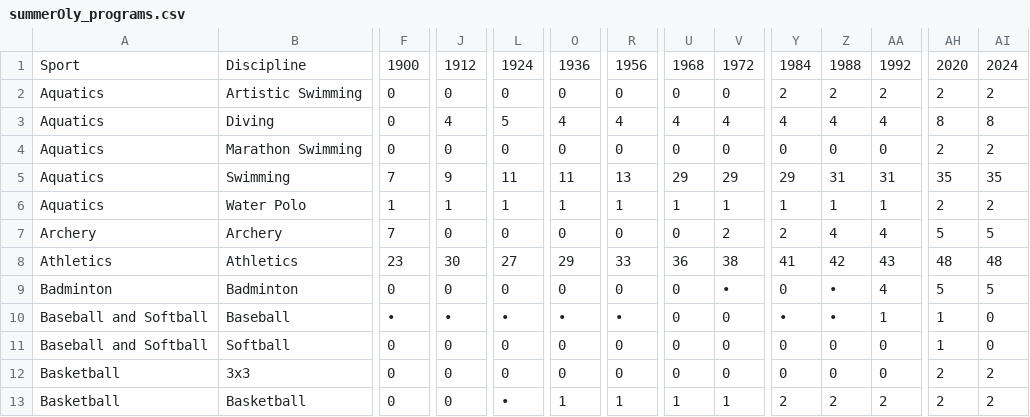
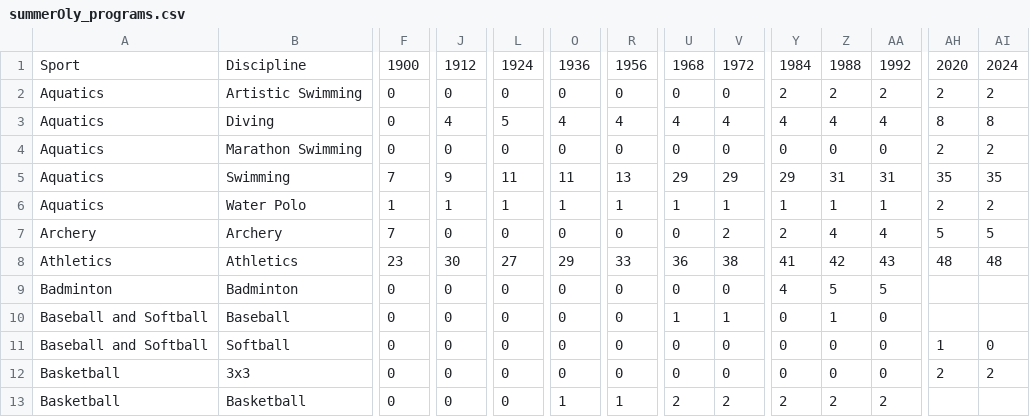
Before and after one commit to Code-Test-Source/MCM2025, a CSV file: 2025_Problem_C_Data/summerOly_programs.csv, drawn as a sheet; only a part is shown, gaps mark what is left out; the diff covers the shown part only; the diff names each change by its address in the sheet, - before the commit and + after, or states it on an @@ line.

```diff
--- a/2025_Problem_C_Data/summerOly_programs.csv
+++ b/2025_Problem_C_Data/summerOly_programs.csv
-V9: •
+V9: 0
-Y9: 0
+Y9: 4
-Z9: •
+Z9: 5
-AA9: 4
+AA9: 5
-AH9: 5
+AH9: (empty)
-AI9: 5
+AI9: (empty)
-F10: •
+F10: 0
-J10: •
+J10: 0
-L10: •
+L10: 0
-O10: •
+O10: 0
-R10: •
+R10: 0
-U10: 0
+U10: 1
-V10: 0
+V10: 1
-Y10: •
+Y10: 0
-Z10: •
+Z10: 1
-AA10: 1
+AA10: 0
-AH10: 1
+AH10: (empty)
-AI10: 0
+AI10: (empty)
-L13: •
+L13: 0
-U13: 1
+U13: 2
-V13: 1
+V13: 2
-AH13: 2
+AH13: (empty)
-AI13: 2
+AI13: (empty)
```
Also changed, not shown: 72 edited cells elsewhere in this file, 1 other file.
